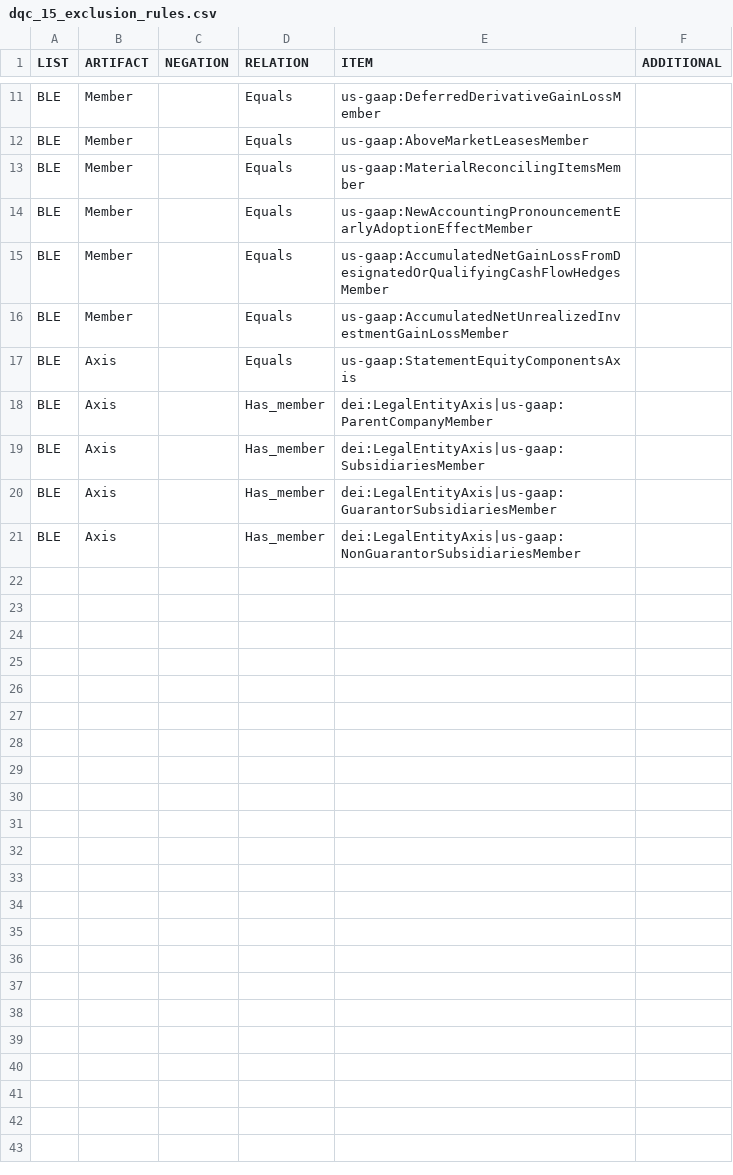
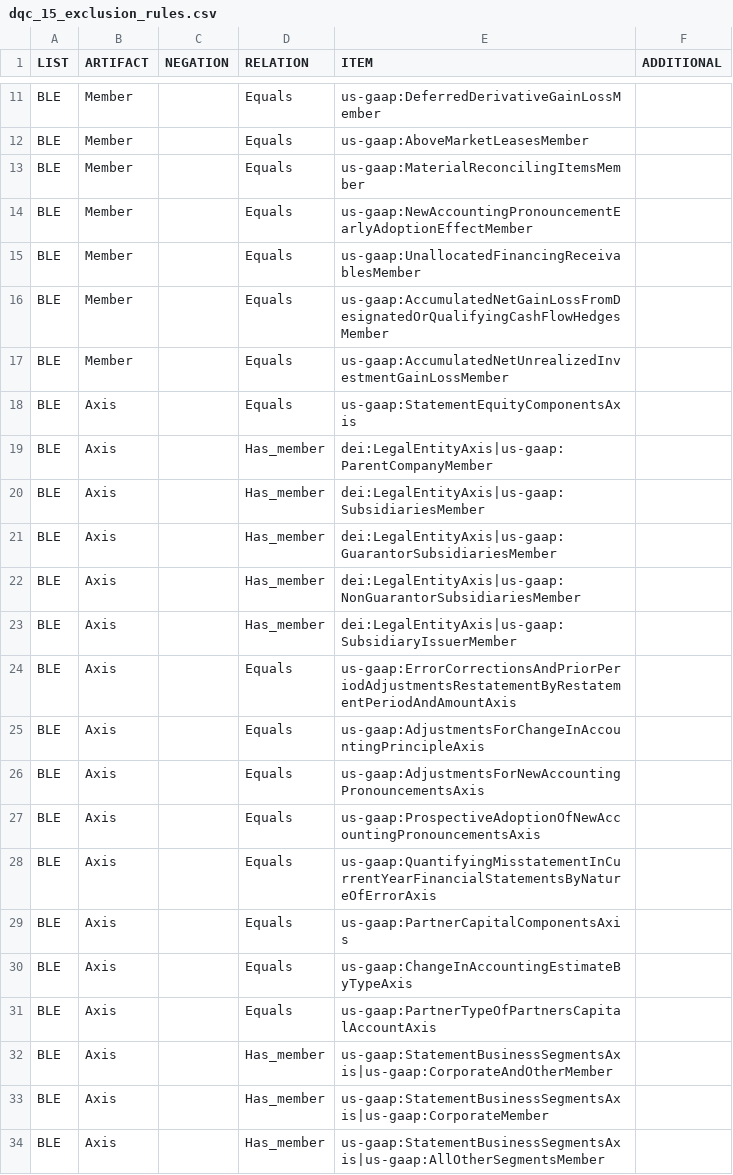
Before and after one commit to DataQualityCommittee/dqc_us_rules, a CSV file: dqc_us_rules/resources/DQC_US_0015/dqc_15_exclusion_rules.csv, drawn as a sheet; only a part is shown, gaps mark what is left out.

Commit message:
Update exclusions.  Refs XS-3079

```diff
--- a/dqc_us_rules/resources/DQC_US_0015/dqc_15_exclusion_rules.csv
+++ b/dqc_us_rules/resources/DQC_US_0015/dqc_15_exclusion_rules.csv
@@ -14,2 +14,3 @@ BLE,Member,,Equals,us-gaap:MaterialReconcilingItemsMember
 BLE,Member,,Equals,us-gaap:NewAccountingPronouncementEarlyAdoptionEffectMember
+BLE,Member,,Equals,us-gaap:UnallocatedFinancingReceivablesMember
 BLE,Member,,Equals,us-gaap:AccumulatedNetGainLossFromDesignatedOrQualifyingCashFlowHedgesMember
@@ -21 +22,13 @@ BLE,Axis,,Has_member,dei:LegalEntityAxis|us-gaap:GuarantorSubsidiariesMember
 BLE,Axis,,Has_member,dei:LegalEntityAxis|us-gaap:NonGuarantorSubsidiariesMember
+BLE,Axis,,Has_member,dei:LegalEntityAxis|us-gaap:SubsidiaryIssuerMember
+BLE,Axis,,Equals,us-gaap:ErrorCorrectionsAndPriorPeriodAdjustmentsRestatementByRestatementPeriodAndAmountAxis
+BLE,Axis,,Equals,us-gaap:AdjustmentsForChangeInAccountingPrincipleAxis
+BLE,Axis,,Equals,us-gaap:AdjustmentsForNewAccountingPronouncementsAxis
+BLE,Axis,,Equals,us-gaap:ProspectiveAdoptionOfNewAccountingPronouncementsAxis
+BLE,Axis,,Equals,us-gaap:QuantifyingMisstatementInCurrentYearFinancialStatementsByNatureOfErrorAxis
+BLE,Axis,,Equals,us-gaap:PartnerCapitalComponentsAxis
+BLE,Axis,,Equals,us-gaap:ChangeInAccountingEstimateByTypeAxis
+BLE,Axis,,Equals,us-gaap:PartnerTypeOfPartnersCapitalAccountAxis
+BLE,Axis,,Has_member,us-gaap:StatementBusinessSegmentsAxis|us-gaap:CorporateAndOtherMember
+BLE,Axis,,Has_member,us-gaap:StatementBusinessSegmentsAxis|us-gaap:CorporateMember
+BLE,Axis,,Has_member,us-gaap:StatementBusinessSegmentsAxis|us-gaap:AllOtherSegmentsMember
```
